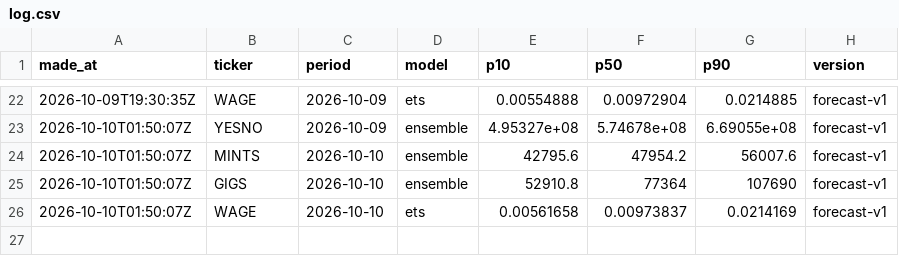
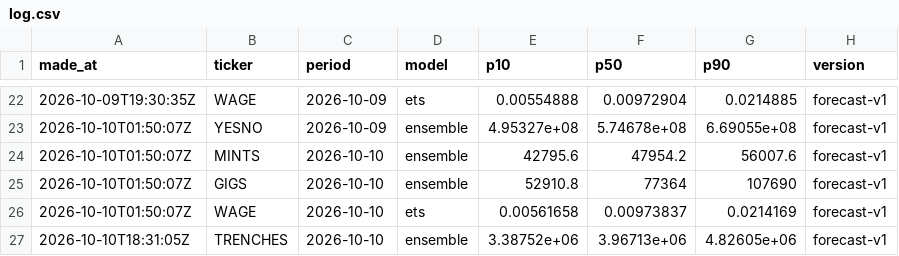
Before and after one commit to tickerzhq/tickerz-open, a CSV file: forecasts/log.csv, drawn as a sheet; only a part is shown, gaps mark what is left out; the diff names each change by its address in the sheet, - before the commit and + after, or states it on an @@ line.

Commit message:
Forecasts 2026-10-10

```diff
--- a/forecasts/log.csv
+++ b/forecasts/log.csv
+row 27: 2026-10-10T18:31:05Z | TRENCHES | 2026-10-10 | ensemble | 3.38752e+06 | 3.96713e+06 | 4.82605e+06 | forecast-v1
```
Also changed, not shown: 1 other file.
